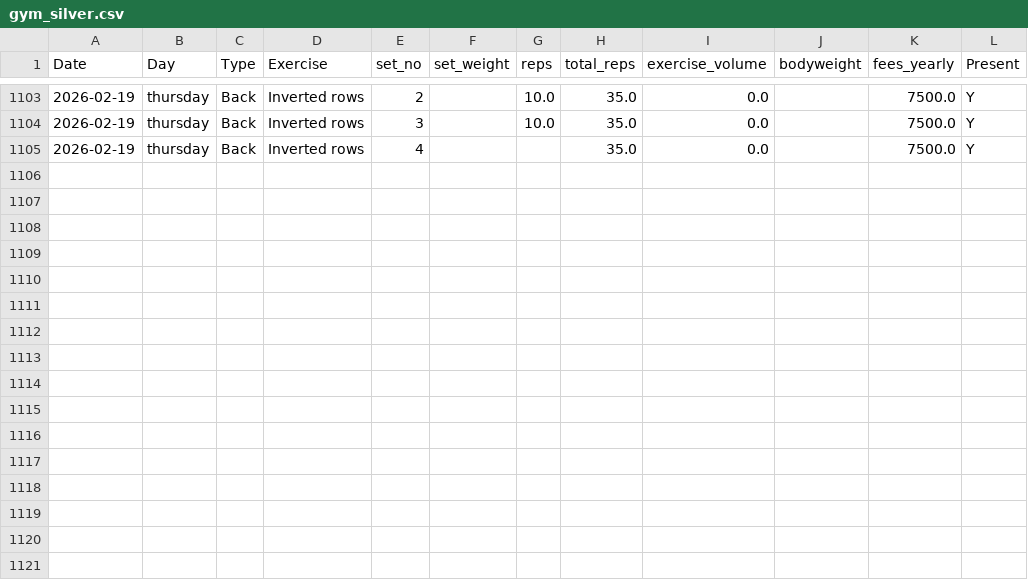
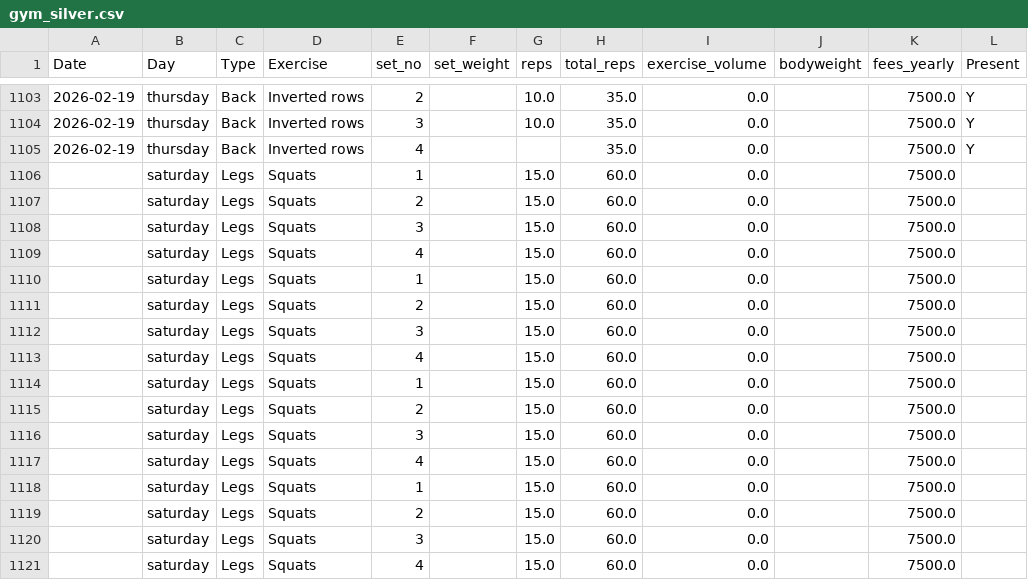
Before and after one commit to ankanDatta160193/gym_tracker, a CSV file: exports/gym_silver.csv, drawn as a sheet; only a part is shown, gaps mark what is left out; the diff names each change by its address in the sheet, - before the commit and + after, or states it on an @@ line.

```diff
--- a/exports/gym_silver.csv
+++ b/exports/gym_silver.csv
+row 1106:  | saturday | Legs | Squats | 1 |  | 15.0 | 60.0 | 0.0 |  | 7500.0
+row 1107:  | saturday | Legs | Squats | 2 |  | 15.0 | 60.0 | 0.0 |  | 7500.0
+row 1108:  | saturday | Legs | Squats | 3 |  | 15.0 | 60.0 | 0.0 |  | 7500.0
+row 1109:  | saturday | Legs | Squats | 4 |  | 15.0 | 60.0 | 0.0 |  | 7500.0
+row 1110:  | saturday | Legs | Squats | 1 |  | 15.0 | 60.0 | 0.0 |  | 7500.0
+row 1111:  | saturday | Legs | Squats | 2 |  | 15.0 | 60.0 | 0.0 |  | 7500.0
+row 1112:  | saturday | Legs | Squats | 3 |  | 15.0 | 60.0 | 0.0 |  | 7500.0
+row 1113:  | saturday | Legs | Squats | 4 |  | 15.0 | 60.0 | 0.0 |  | 7500.0
+row 1114:  | saturday | Legs | Squats | 1 |  | 15.0 | 60.0 | 0.0 |  | 7500.0
+row 1115:  | saturday | Legs | Squats | 2 |  | 15.0 | 60.0 | 0.0 |  | 7500.0
+row 1116:  | saturday | Legs | Squats | 3 |  | 15.0 | 60.0 | 0.0 |  | 7500.0
+row 1117:  | saturday | Legs | Squats | 4 |  | 15.0 | 60.0 | 0.0 |  | 7500.0
+row 1118:  | saturday | Legs | Squats | 1 |  | 15.0 | 60.0 | 0.0 |  | 7500.0
+row 1119:  | saturday | Legs | Squats | 2 |  | 15.0 | 60.0 | 0.0 |  | 7500.0
+row 1120:  | saturday | Legs | Squats | 3 |  | 15.0 | 60.0 | 0.0 |  | 7500.0
+row 1121:  | saturday | Legs | Squats | 4 |  | 15.0 | 60.0 | 0.0 |  | 7500.0
```
